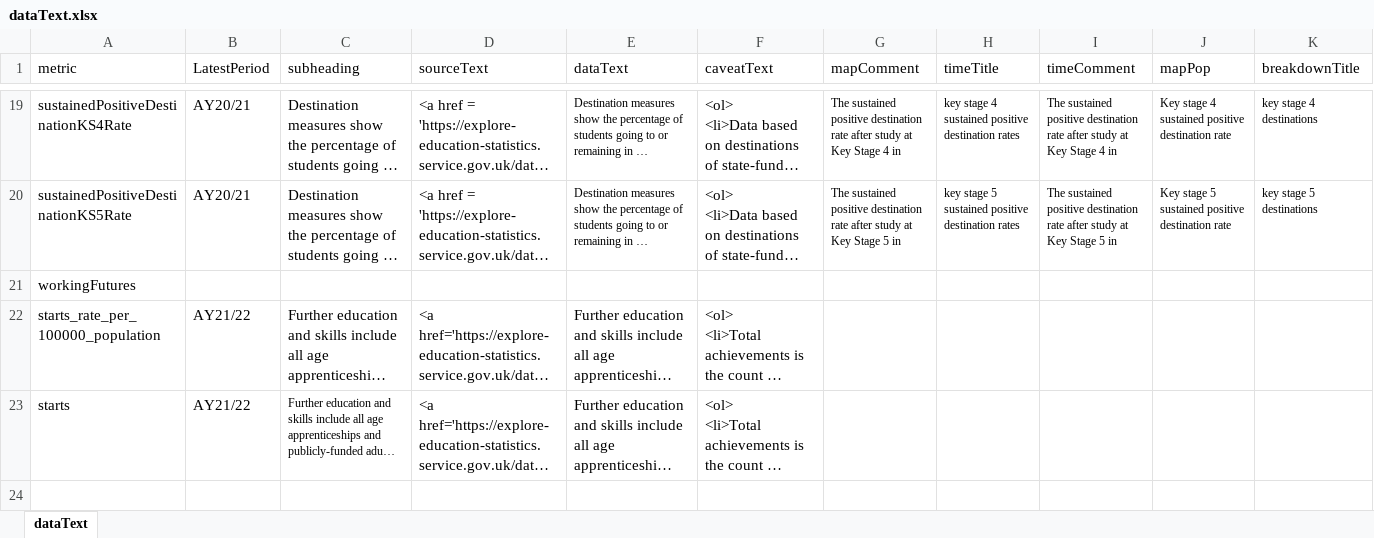
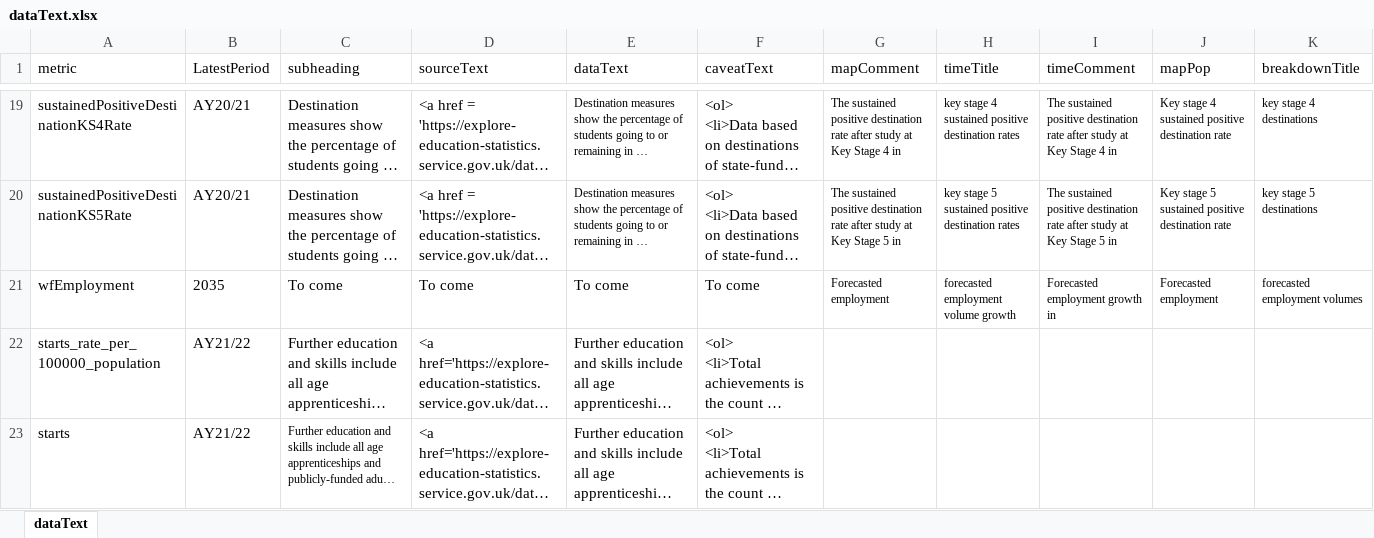
Before and after one commit to dfe-analytical-services/lsip_dashboard, an Excel workbook: Data/19_dataText/dataText.xlsx, sheet dataText, drawn as a sheet; only a part is shown, gaps mark what is left out; long unchanged cells end in …; values as stored, in another font and other column widths than the file's, no borders; removed rows and columns are numbered as before the commit, all else as after; rows hold the shown columns only; the diff names each change by its address in the sheet, - before the commit and + after, or states it on an @@ line.

Commit message:
had to commit

```diff
--- a/Data/19_dataText/dataText.xlsx (sheet dataText)
+++ b/Data/19_dataText/dataText.xlsx (sheet dataText)
-row 21: workingFutures
+row 21: wfEmployment | 2035 | To come | To come | To come | To come | Forecasted employment | forecasted employment volume growth | Forecasted employment growth in | Forecasted employment | forecasted employment volumes
```
